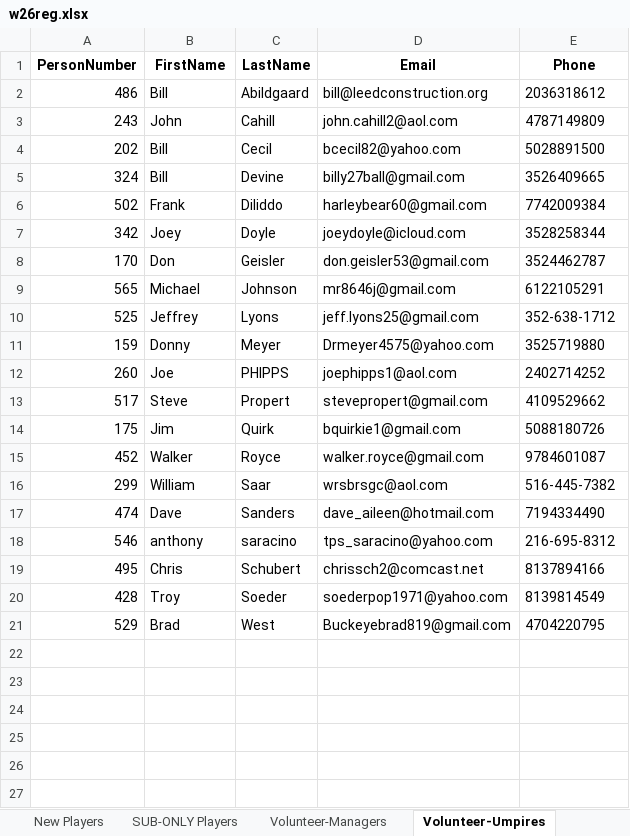
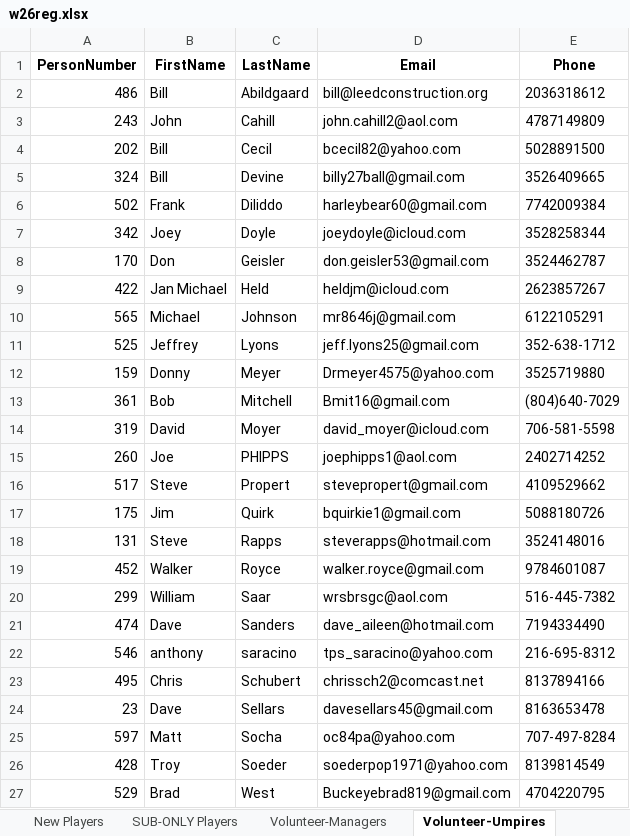
Before and after one commit to JamieHall1962/VillagesD1Softball, an Excel workbook: w26reg.xlsx, sheet Volunteer-Umpires, drawn as a sheet; values as stored, in another font and other column widths than the file's, no borders; the diff names each change by its address in the sheet, - before the commit and + after, or states it on an @@ line.

```diff
--- a/w26reg.xlsx (sheet Volunteer-Umpires)
+++ b/w26reg.xlsx (sheet Volunteer-Umpires)
+row 9: 422 | Jan Michael | Held | heldjm@icloud.com | 2623857267
+row 13: 361 | Bob | Mitchell | Bmit16@gmail.com | (804)640-7029
+row 14: 319 | David | Moyer | david_moyer@icloud.com | 706-581-5598
+row 18: 131 | Steve | Rapps | steverapps@hotmail.com | 3524148016
+row 24: 23 | Dave | Sellars | davesellars45@gmail.com | 8163653478
+row 25: 597 | Matt | Socha | oc84pa@yahoo.com | 707-497-8284
```
Also changed, not shown: sheet Raw Cleaned, sheet full_time_players, sheet Contact Sheet, sheet Volunteer-Managers, sheet Volunteer-Scorekeepers, sheet SUB-ONLY Players, 9 other files.
